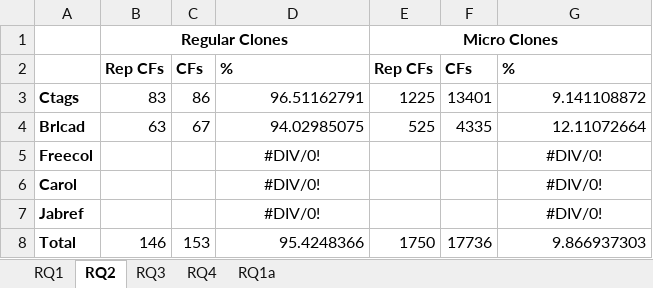
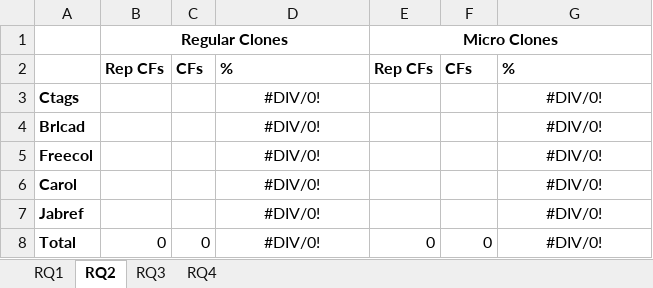
Before and after one commit to JudithFran/BugReplicationMicroRegularCloneConQat, an Excel workbook: Results of ConQat.xlsx, sheet RQ2, drawn as a sheet; values as stored, in another font and other column widths than the file's, no borders; the diff names each change by its address in the sheet, - before the commit and + after, or states it on an @@ line.

```diff
--- a/Results of ConQat.xlsx (sheet RQ2)
+++ b/Results of ConQat.xlsx (sheet RQ2)
-sheet tab: RQ1a
-B3: 83
+B3: (empty)
-C3: 86
+C3: (empty)
-D3: 96.51162791
+D3: #DIV/0!
-D3:D4 alignment: right
+D3:D4 alignment: center
-E3: 1225
+E3: (empty)
-F3: 13401
+F3: (empty)
-G3: 9.141108872
+G3: #DIV/0!
-G3:G4 alignment: right
+G3:G4 alignment: center
-B4: 63
+B4: (empty)
-C4: 67
+C4: (empty)
-D4: 94.02985075
+D4: #DIV/0!
-E4: 525
+E4: (empty)
-F4: 4335
+F4: (empty)
-G4: 12.11072664
+G4: #DIV/0!
-B8: 146
+B8: 0
-C8: 153
+C8: 0
-D8: 95.4248366
+D8: #DIV/0!
-D8 alignment: right
+D8 alignment: center
-E8: 1750
+E8: 0
-F8: 17736
+F8: 0
-G8: 9.866937303
+G8: #DIV/0!
-G8 alignment: right
+G8 alignment: center
```
Also changed, not shown: sheet RQ4, sheet RQ1, sheet RQ3, 1 other file.
